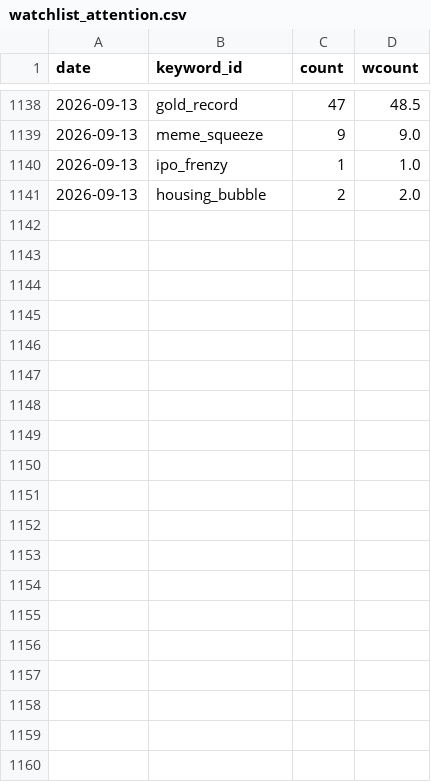
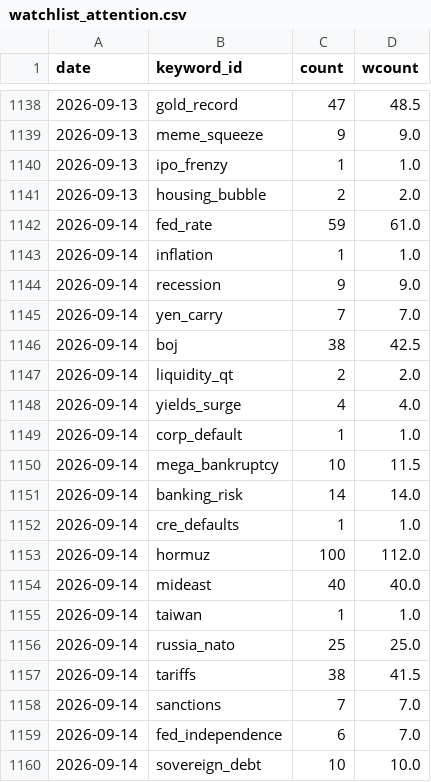
Before and after one commit to hshs9413-gif/narrative-tracker, a CSV file: docs/data/watchlist_attention.csv, drawn as a sheet; only a part is shown, gaps mark what is left out; the diff covers the shown part only.

```diff
--- a/docs/data/watchlist_attention.csv
+++ b/docs/data/watchlist_attention.csv
@@ -1141 +1141,20 @@ date,keyword_id,count,wcount
 2026-09-13,housing_bubble,2,2.0
+2026-09-14,fed_rate,59,61.0
+2026-09-14,inflation,1,1.0
+2026-09-14,recession,9,9.0
+2026-09-14,yen_carry,7,7.0
+2026-09-14,boj,38,42.5
+2026-09-14,liquidity_qt,2,2.0
+2026-09-14,yields_surge,4,4.0
+2026-09-14,corp_default,1,1.0
+2026-09-14,mega_bankruptcy,10,11.5
+2026-09-14,banking_risk,14,14.0
+2026-09-14,cre_defaults,1,1.0
+2026-09-14,hormuz,100,112.0
+2026-09-14,mideast,40,40.0
+2026-09-14,taiwan,1,1.0
+2026-09-14,russia_nato,25,25.0
+2026-09-14,tariffs,38,41.5
+2026-09-14,sanctions,7,7.0
+2026-09-14,fed_independence,6,7.0
+2026-09-14,sovereign_debt,10,10.0
```
Also changed, not shown: 11 added rows elsewhere in this file, docs/data/attention.csv, docs/data/market_snapshot.csv.
